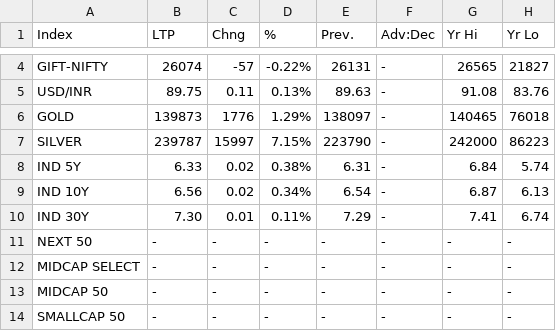
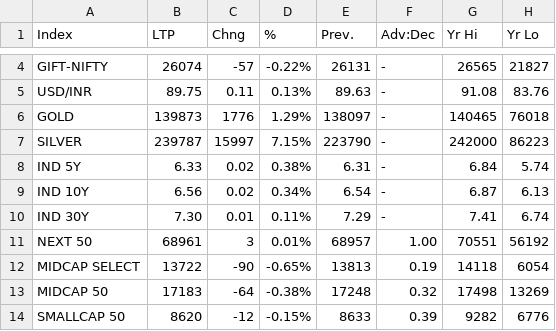
Before and after one commit to saikat-pundit/Index-NAVs, a CSV file: Data/nse_all_indices.csv, drawn as a sheet; only a part is shown, gaps mark what is left out; the diff covers the shown part only.

```diff
--- a/Data/nse_all_indices.csv
+++ b/Data/nse_all_indices.csv
@@ -10,5 +10,5 @@ IND 10Y,6.56,0.02,0.34%,6.54,-,6.87,6.13
 IND 30Y,7.30,0.01,0.11%,7.29,-,7.41,6.74
-NEXT 50,-,-,-,-,-,-,-
-MIDCAP SELECT,-,-,-,-,-,-,-
-MIDCAP 50,-,-,-,-,-,-,-
-SMALLCAP 50,-,-,-,-,-,-,-
+NEXT 50,68961,3,0.01%,68957,1.00,70551,56192
+MIDCAP SELECT,13722,-90,-0.65%,13813,0.19,14118,6054
+MIDCAP 50,17183,-64,-0.38%,17248,0.32,17498,13269
+SMALLCAP 50,8620,-12,-0.15%,8633,0.39,9282,6776
```
Also changed, not shown: 147 edited cells elsewhere in this file, Data/Cash.csv, Data/Economic.csv, 5 other files.
